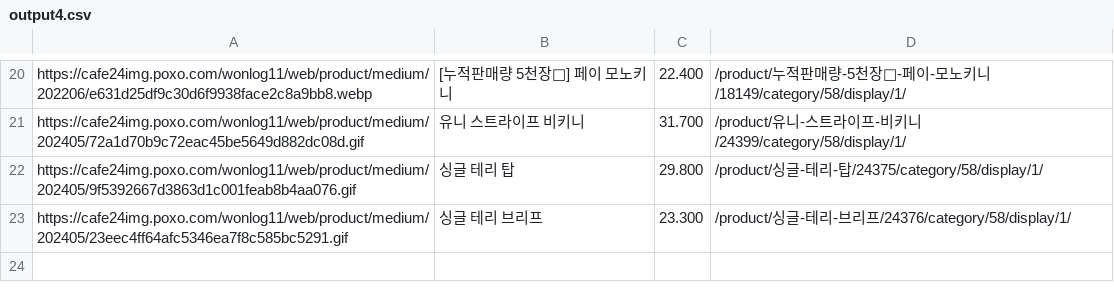
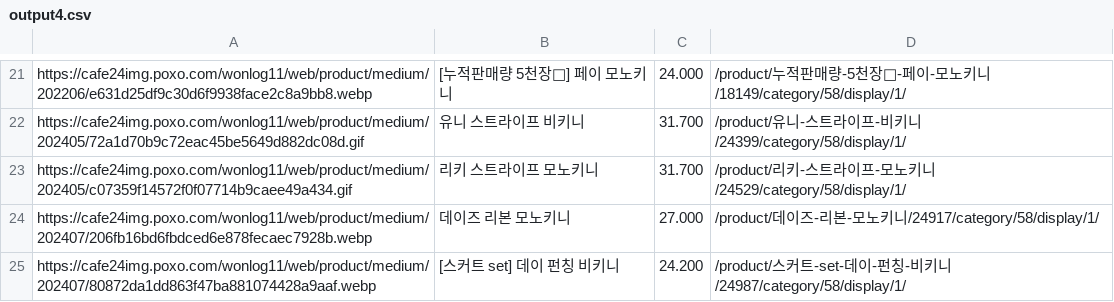
Before and after one commit to delitamakanda/scraper-kr-fashion-shops, a CSV file: core/output4.csv, drawn as a sheet; only a part is shown, gaps mark what is left out; removed rows and columns are numbered as before the commit, all else as after; the diff covers the shown part only; the diff names each change by its address in the sheet, - before the commit and + after, or states it on an @@ line.

Commit message:
Latest data: Tue Aug 13 02:16:52 UTC 2024

```diff
--- a/core/output4.csv
+++ b/core/output4.csv
-C21: 22.400
+C21: 24.000
-row 22: https://cafe24img.poxo.com/wonlog11/web/product/medium/202405/9f5392667d3863d1c001feab8b4aa076.gif | 싱글 테리 탑 | 29.800 | /product/싱글-테리-탑/24375/category/58/display/1/
-row 23: https://cafe24img.poxo.com/wonlog11/web/product/medium/202405/23eec4ff64afc5346ea7f8c585bc5291.gif | 싱글 테리 브리프 | 23.300 | /product/싱글-테리-브리프/24376/category/58/display/1/
+row 23: https://cafe24img.poxo.com/wonlog11/web/product/medium/202405/c07359f14572f0f07714b9caee49a434.gif | 리키 스트라이프 모노키니 | 31.700 | /product/리키-스트라이프-모노키니/24529/category/58/display/1/
+row 24: https://cafe24img.poxo.com/wonlog11/web/product/medium/202407/206fb16bd6fbdced6e878fecaec7928b.webp | 데이즈 리본 모노키니 | 27.000 | /product/데이즈-리본-모노키니/24917/category/58/display/1/
+row 25: https://cafe24img.poxo.com/wonlog11/web/product/medium/202407/80872da1dd863f47ba881074428a9aaf.webp | [스커트 set] 데이 펀칭 비키니 | 24.200 | /product/스커트-set-데이-펀칭-비키니/24987/category/58/display/1/
```
Also changed, not shown: 16 added rows, 15 removed rows and 3 edited cells elsewhere in this file.
